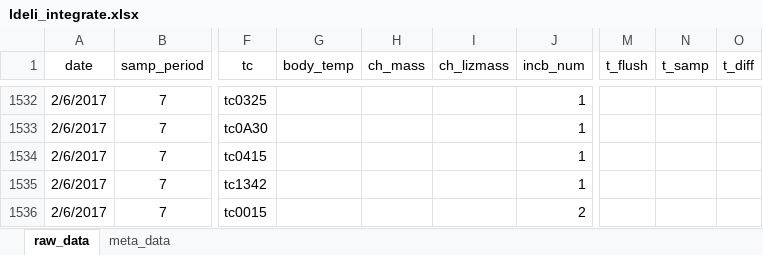
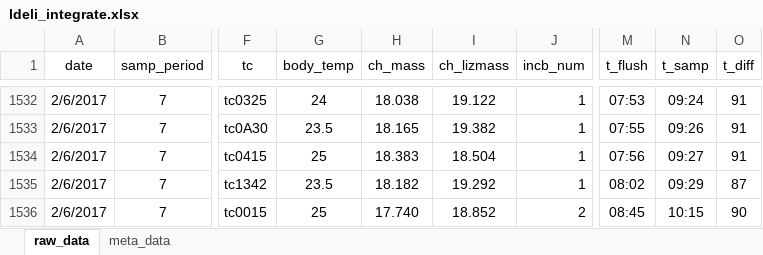
Before and after one commit to daniel1noble/smrrxn, an Excel workbook: data/ldeli_integrate.xlsx, sheet raw_data, drawn as a sheet; only a part is shown, gaps mark what is left out; values as stored, in another font and other column widths than the file's, no borders; the diff covers the shown part only; the diff names each change by its address in the sheet, - before the commit and + after, or states it on an @@ line.

Commit message:
General data entry for sampling period 7 complete

```diff
--- a/data/ldeli_integrate.xlsx (sheet raw_data)
+++ b/data/ldeli_integrate.xlsx (sheet raw_data)
-G1532 (body_temp): (empty)
+G1532 (body_temp): 24
-H1532 (ch_mass): (empty)
+H1532 (ch_mass): 18.038
-I1532 (ch_lizmass): (empty)
+I1532 (ch_lizmass): 19.122
-M1532 (t_flush): (empty)
+M1532 (t_flush): 07:53
-N1532 (t_samp): (empty)
+N1532 (t_samp): 09:24
-O1532:O1534 (t_diff): (empty)
+O1532:O1534 (t_diff): 91
-G1533 (body_temp): (empty)
+G1533 (body_temp): 23.5
-H1533 (ch_mass): (empty)
+H1533 (ch_mass): 18.165
-I1533 (ch_lizmass): (empty)
+I1533 (ch_lizmass): 19.382
-M1533 (t_flush): (empty)
+M1533 (t_flush): 07:55
-N1533 (t_samp): (empty)
+N1533 (t_samp): 09:26
-G1534 (body_temp): (empty)
+G1534 (body_temp): 25
-H1534 (ch_mass): (empty)
+H1534 (ch_mass): 18.383
-I1534 (ch_lizmass): (empty)
+I1534 (ch_lizmass): 18.504
-M1534 (t_flush): (empty)
+M1534 (t_flush): 07:56
-N1534 (t_samp): (empty)
+N1534 (t_samp): 09:27
-G1535 (body_temp): (empty)
+G1535 (body_temp): 23.5
-H1535 (ch_mass): (empty)
+H1535 (ch_mass): 18.182
-I1535 (ch_lizmass): (empty)
+I1535 (ch_lizmass): 19.292
-M1535 (t_flush): (empty)
+M1535 (t_flush): 08:02
-N1535 (t_samp): (empty)
+N1535 (t_samp): 09:29
-O1535 (t_diff): (empty)
+O1535 (t_diff): 87
-G1536 (body_temp): (empty)
+G1536 (body_temp): 25
-H1536 (ch_mass): (empty)
+H1536 (ch_mass): 17.740
-I1536 (ch_lizmass): (empty)
+I1536 (ch_lizmass): 18.852
-M1536 (t_flush): (empty)
+M1536 (t_flush): 08:45
-N1536 (t_samp): (empty)
+N1536 (t_samp): 10:15
-O1536 (t_diff): (empty)
+O1536 (t_diff): 90
```
Also changed, not shown: 1446 edited cells elsewhere in this sheet.
